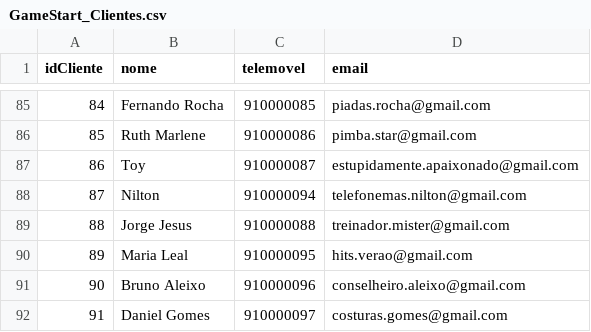
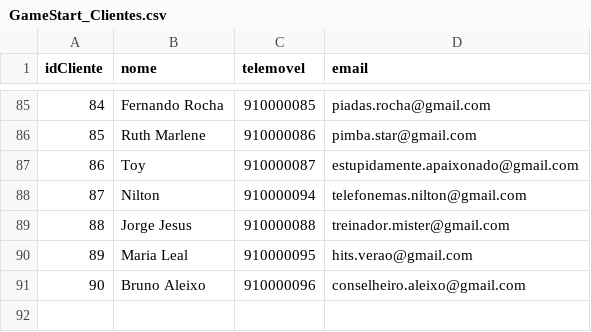
Before and after one commit to danny-gomes/CESAE, a CSV file: GameStart/Dados/GameStart_Clientes.csv, drawn as a sheet; only a part is shown, gaps mark what is left out; the diff names each change by its address in the sheet, - before the commit and + after, or states it on an @@ line.

Commit message:
Corrigido ficheiro clientes.txt

```diff
--- a/GameStart/Dados/GameStart_Clientes.csv
+++ b/GameStart/Dados/GameStart_Clientes.csv
-row 92: 91 | Daniel Gomes | 910000097 | costuras.gomes@gmail.com
```
